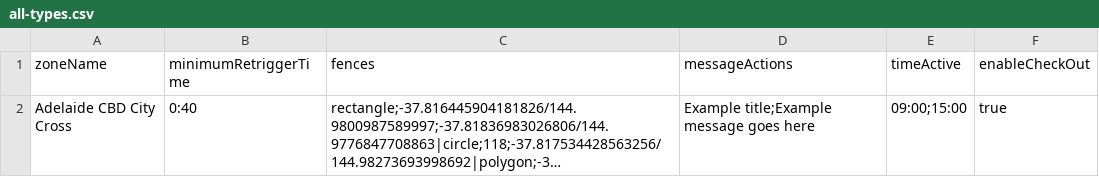
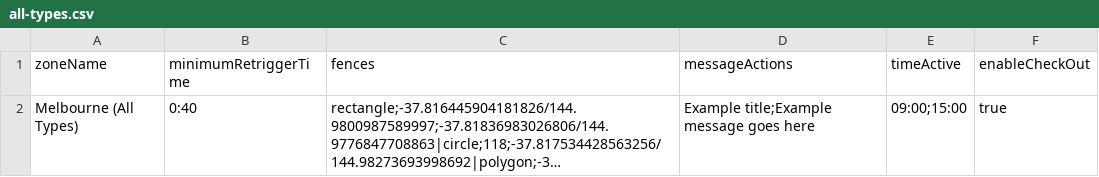
Before and after one commit to Bluedot-Innovation/Zone-Importer, a CSV file: csv/all-types.csv, drawn as a sheet; long unchanged cells end in …; the diff names each change by its address in the sheet, - before the commit and + after, or states it on an @@ line.

Commit message:
Change all-types zone name

```diff
--- a/csv/all-types.csv
+++ b/csv/all-types.csv
-A2 (zoneName): Adelaide CBD City Cross
+A2 (zoneName): Melbourne (All Types)
```
Also changed, not shown: 4 other files.
